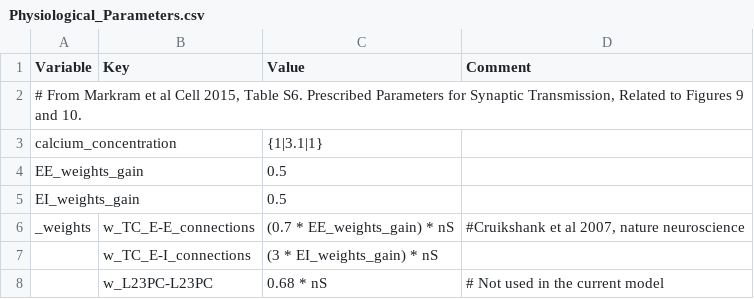
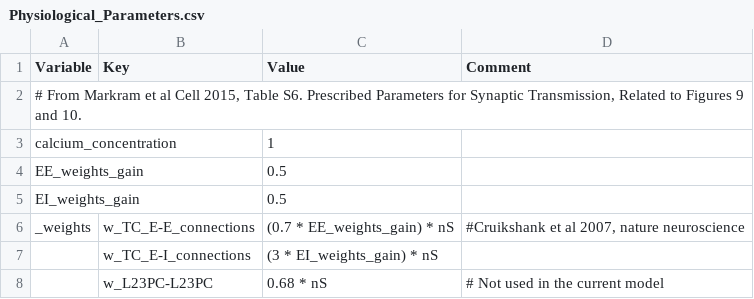
Before and after one commit to VisualNeuroscience-UH/CxSystem, a CSV file: config_files/Physiological_Parameters.csv, drawn as a sheet; only a part is shown.

```diff
--- a/config_files/Physiological_Parameters.csv
+++ b/config_files/Physiological_Parameters.csv
@@ -2,3 +2,3 @@ Variable,Key,Value,Comment
 "# From Markram et al Cell 2015, Table S6. Prescribed Parameters for Synaptic Transmission, Related to Figures 9 and 10.",,,
-calcium_concentration,,{1|3.1|1},
+calcium_concentration,,1,
 EE_weights_gain,,0.5,
```
Also changed, not shown: 2 other files.
